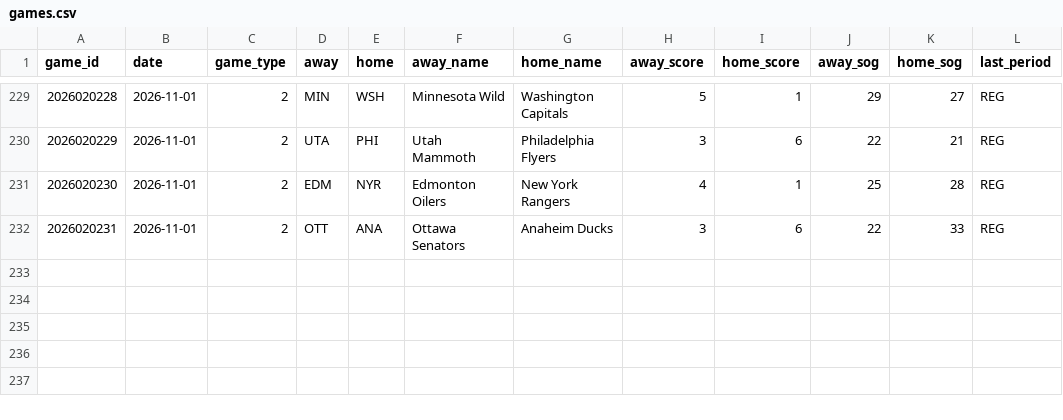
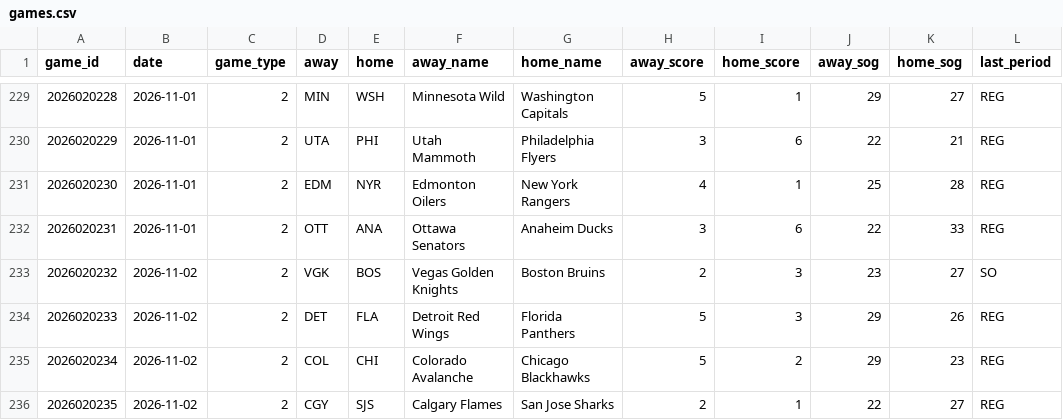
Before and after one commit to juhaopesonen/NHL-stats, a CSV file: data/2026-27/games.csv, drawn as a sheet; only a part is shown, gaps mark what is left out.

```diff
--- a/data/2026-27/games.csv
+++ b/data/2026-27/games.csv
@@ -232 +232,5 @@ game_id,date,game_type,away,home,away_name,home_name,away_score,home_score,away_
 2026020231,2026-11-01,2,OTT,ANA,Ottawa Senators,Anaheim Ducks,3,6,22,33,REG
+2026020232,2026-11-02,2,VGK,BOS,Vegas Golden Knights,Boston Bruins,2,3,23,27,SO
+2026020233,2026-11-02,2,DET,FLA,Detroit Red Wings,Florida Panthers,5,3,29,26,REG
+2026020234,2026-11-02,2,COL,CHI,Colorado Avalanche,Chicago Blackhawks,5,2,29,23,REG
+2026020235,2026-11-02,2,CGY,SJS,Calgary Flames,San Jose Sharks,2,1,22,27,REG
```
Also changed, not shown: data/2026-27/goalies.csv, data/2026-27/onice_games.csv, 12 other files.
